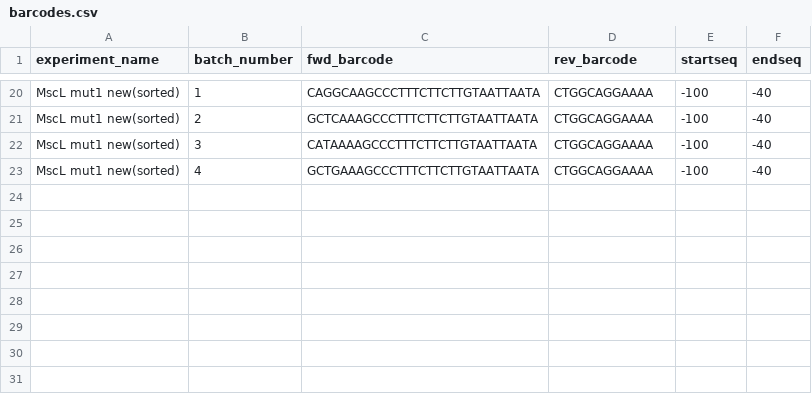
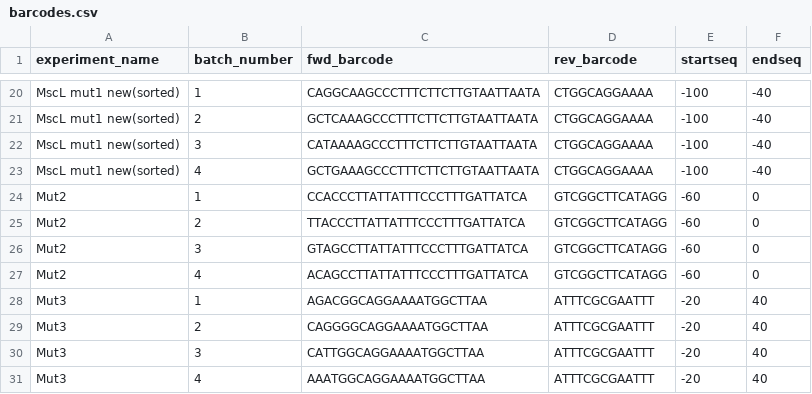
Before and after one commit to irelandb/sortseq, a CSV file: cfgfiles/barcodes.csv, drawn as a sheet; only a part is shown, gaps mark what is left out.

```diff
--- a/cfgfiles/barcodes.csv
+++ b/cfgfiles/barcodes.csv
@@ -23 +23,9 @@ MscL mut1 new(sorted),3,CATAAAAGCCCTTTCTTCTTGTAATTAATA,CTGGCAGGAAAA,-100,-40
 MscL mut1 new(sorted),4,GCTGAAAGCCCTTTCTTCTTGTAATTAATA,CTGGCAGGAAAA,-100,-40
+Mut2,1,CCACCCTTATTATTTCCCTTTGATTATCA,GTCGGCTTCATAGG,-60,0
+Mut2,2,TTACCCTTATTATTTCCCTTTGATTATCA,GTCGGCTTCATAGG,-60,0
+Mut2,3,GTAGCCTTATTATTTCCCTTTGATTATCA,GTCGGCTTCATAGG,-60,0
+Mut2,4,ACAGCCTTATTATTTCCCTTTGATTATCA,GTCGGCTTCATAGG,-60,0
+Mut3,1,AGACGGCAGGAAAATGGCTTAA,ATTTCGCGAATTT,-20,40
+Mut3,2,CAGGGGCAGGAAAATGGCTTAA,ATTTCGCGAATTT,-20,40
+Mut3,3,CATTGGCAGGAAAATGGCTTAA,ATTTCGCGAATTT,-20,40
+Mut3,4,AAATGGCAGGAAAATGGCTTAA,ATTTCGCGAATTT,-20,40
```
Also changed, not shown: 18 other files.
